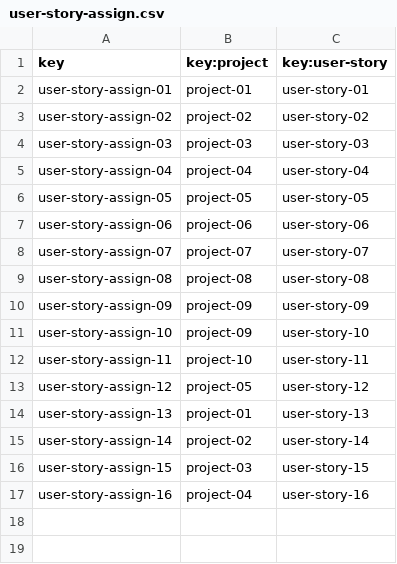
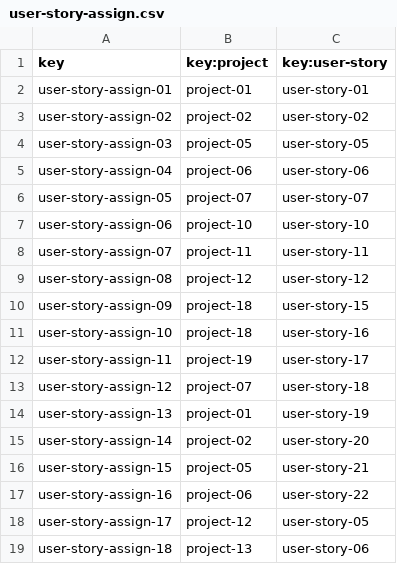
Before and after one commit to vicgrabru/Acme-SF-D04, a CSV file: src/main/webapp/WEB-INF/resources/sample-data/user-story-assign.csv, drawn as a sheet.

```diff
--- a/src/main/webapp/WEB-INF/resources/sample-data/user-story-assign.csv
+++ b/src/main/webapp/WEB-INF/resources/sample-data/user-story-assign.csv
@@ -3,15 +3,17 @@ user-story-assign-01,project-01,user-story-01
 user-story-assign-02,project-02,user-story-02
-user-story-assign-03,project-03,user-story-03
-user-story-assign-04,project-04,user-story-04
-user-story-assign-05,project-05,user-story-05
-user-story-assign-06,project-06,user-story-06
-user-story-assign-07,project-07,user-story-07
-user-story-assign-08,project-08,user-story-08
-user-story-assign-09,project-09,user-story-09
-user-story-assign-10,project-09,user-story-10
-user-story-assign-11,project-10,user-story-11
-user-story-assign-12,project-05,user-story-12
-user-story-assign-13,project-01,user-story-13
-user-story-assign-14,project-02,user-story-14
-user-story-assign-15,project-03,user-story-15
-user-story-assign-16,project-04,user-story-16
+user-story-assign-03,project-05,user-story-05
+user-story-assign-04,project-06,user-story-06
+user-story-assign-05,project-07,user-story-07
+user-story-assign-06,project-10,user-story-10
+user-story-assign-07,project-11,user-story-11
+user-story-assign-08,project-12,user-story-12
+user-story-assign-09,project-18,user-story-15
+user-story-assign-10,project-18,user-story-16
+user-story-assign-11,project-19,user-story-17
+user-story-assign-12,project-07,user-story-18
+user-story-assign-13,project-01,user-story-19
+user-story-assign-14,project-02,user-story-20
+user-story-assign-15,project-05,user-story-21
+user-story-assign-16,project-06,user-story-22
+user-story-assign-17,project-12,user-story-05
+user-story-assign-18,project-13,user-story-06
```
Also changed, not shown: src/main/webapp/WEB-INF/resources/sample-data/project.csv, src/main/webapp/WEB-INF/resources/sample-data/user-story.csv, 1 other file.
